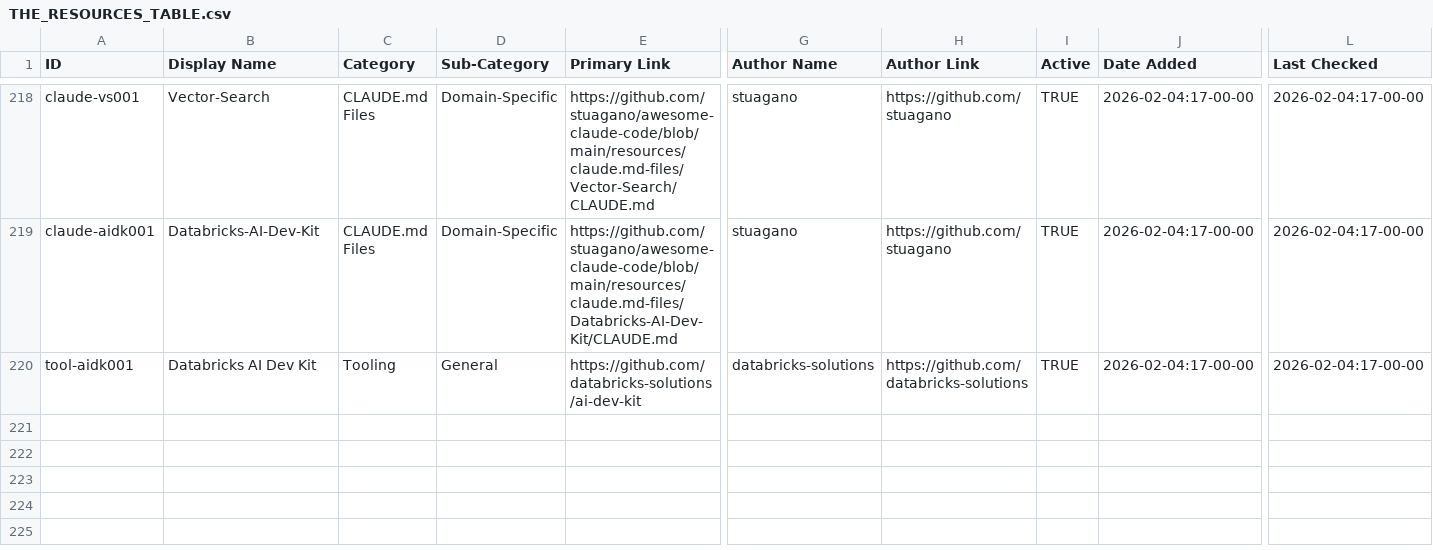
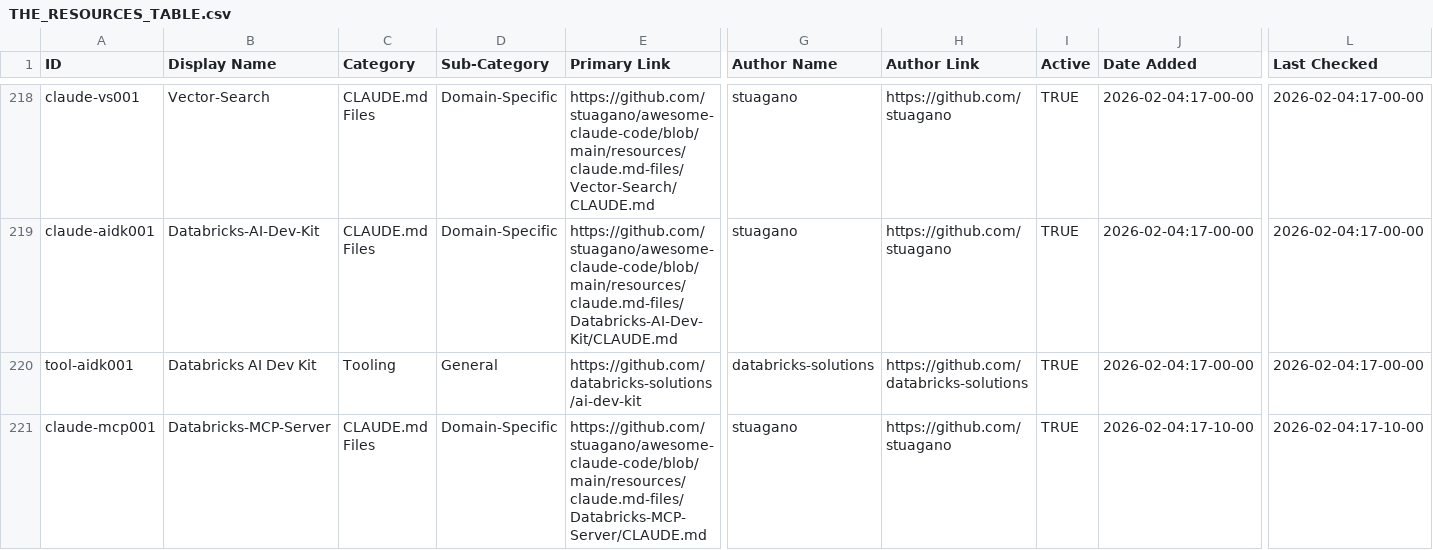
Before and after one commit to stuagano/awesome-claude-code, a CSV file: THE_RESOURCES_TABLE.csv, drawn as a sheet; only a part is shown, gaps mark what is left out; rows hold the shown columns only; the diff names each change by its address in the sheet, - before the commit and + after, or states it on an @@ line.

```diff
--- a/THE_RESOURCES_TABLE.csv
+++ b/THE_RESOURCES_TABLE.csv
+row 221: claude-mcp001 | Databricks-MCP-Server | CLAUDE.md Files | Domain-Specific | https://github.com/stuagano/awesome-claude-code/blob/main/resources/claude.md-files/Databricks-MCP-Server/CLAUDE.md | stuagano | https://github.com/stuagano | TRUE | 2026-02-04:17-10-00 | 2026-02-04:17-10-00
```
Also changed, not shown: 1 other file.
